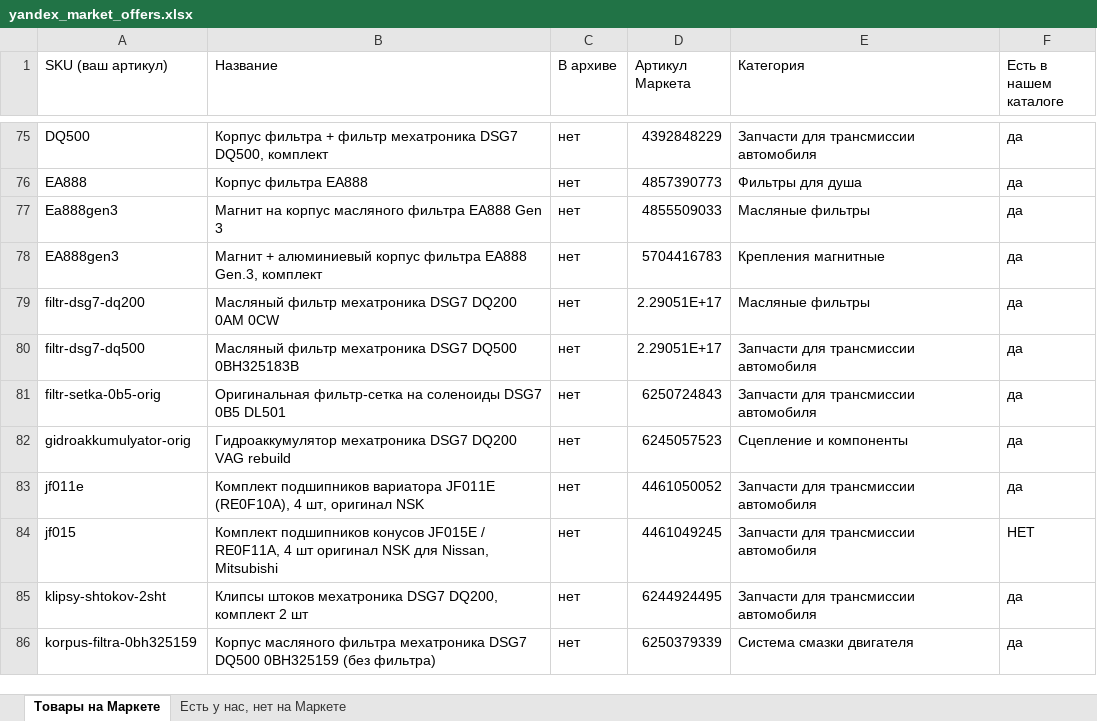
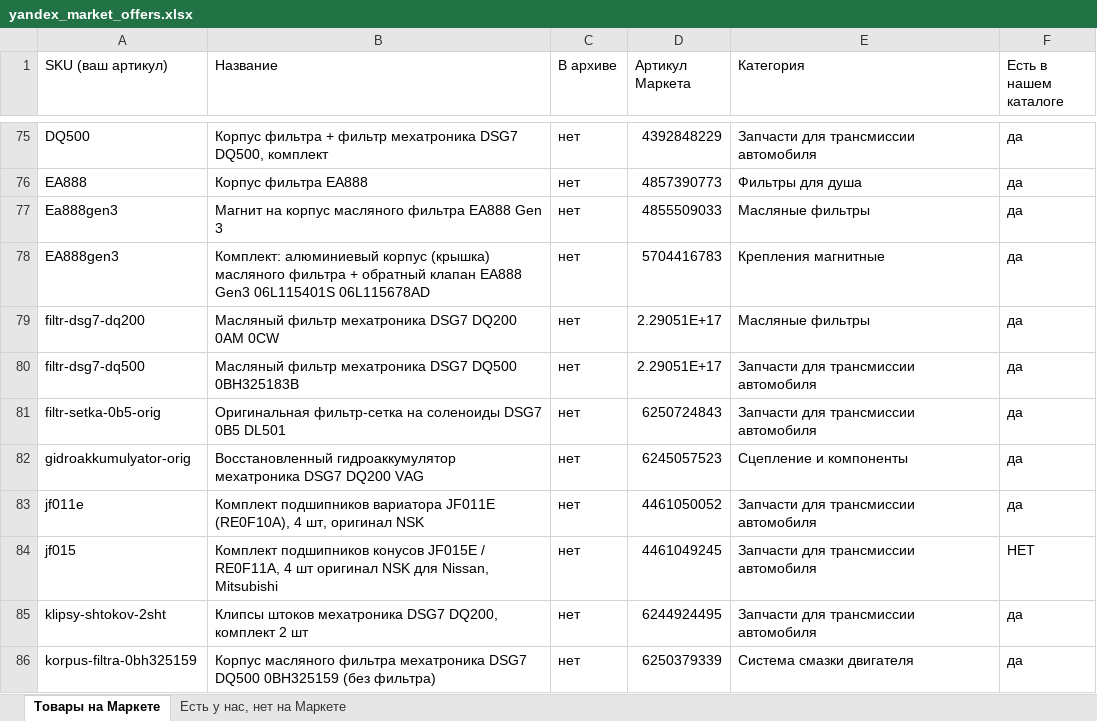
Before and after one commit to antongrigorenko844-prog/marketplace-agent, an Excel workbook: data/yandex_market_offers.xlsx, sheet Товары на Маркете, drawn as a sheet; only a part is shown, gaps mark what is left out; values as stored, in another font and other column widths than the file's, no borders; the diff names each change by its address in the sheet, - before the commit and + after, or states it on an @@ line.

```diff
--- a/data/yandex_market_offers.xlsx (sheet Товары на Маркете)
+++ b/data/yandex_market_offers.xlsx (sheet Товары на Маркете)
-B78 (Название): Магнит + алюминиевый корпус фильтра EA888 Gen.3, комплект
+B78 (Название): Комплект: алюминиевый корпус (крышка) масляного фильтра + обратный клапан EA888 Gen3 06L115401S 06L115678AD
-B82 (Название): Гидроаккумулятор мехатроника DSG7 DQ200 VAG rebuild
+B82 (Название): Восстановленный гидроаккумулятор мехатроника DSG7 DQ200 VAG
```
Also changed, not shown: data/audit_report.xlsx, data/avito_feed.xlsx, 13 other files.
